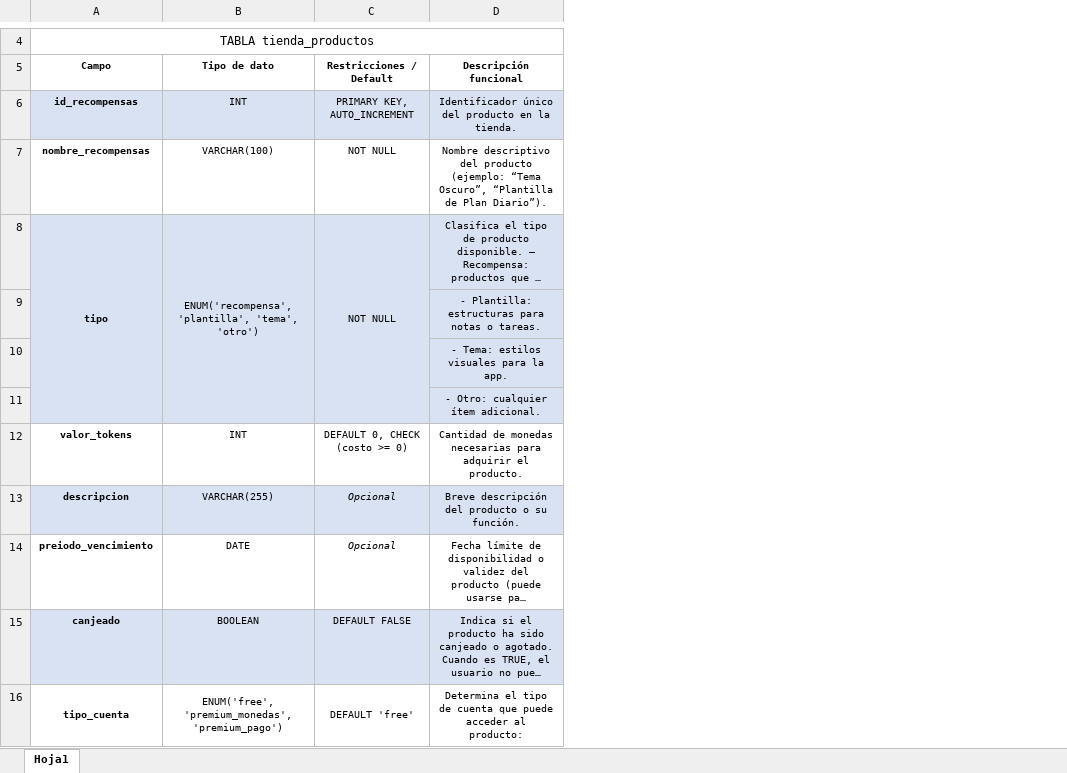
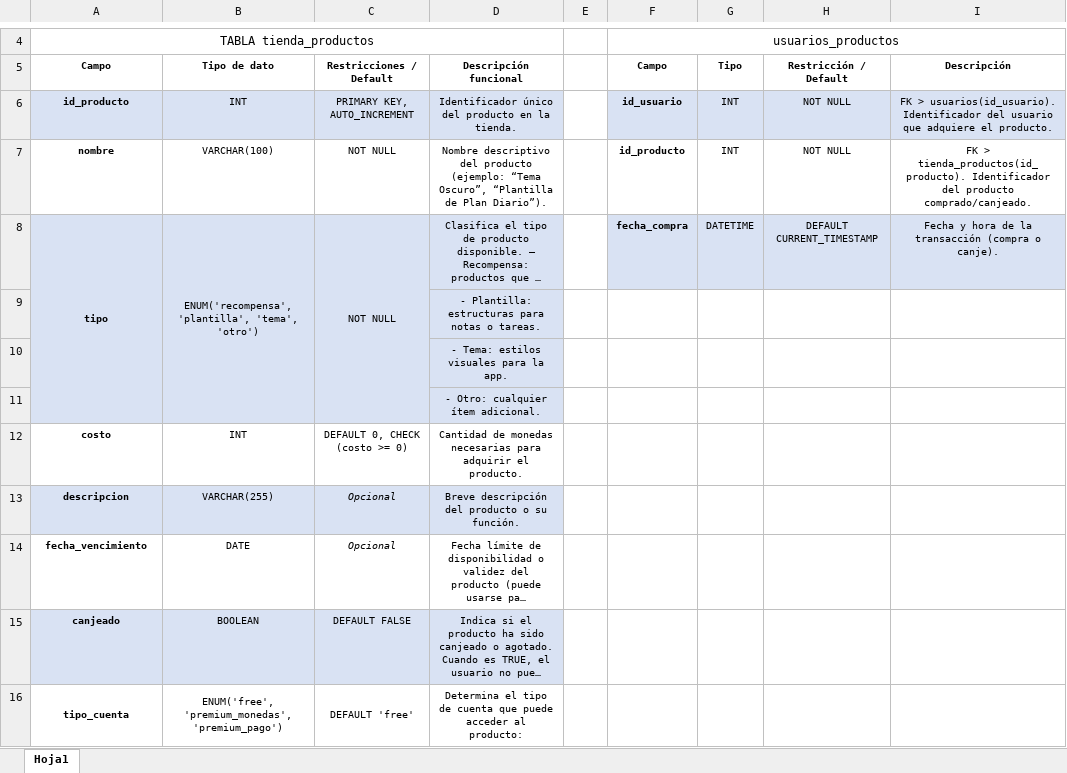
Before and after one commit to JesusSantiago31/WiseAgend, an Excel workbook: BasesDatos/Tabla1_tienda_productos.xlsx, sheet Hoja1, drawn as a sheet; only a part is shown, gaps mark what is left out; long unchanged cells end in …; values as stored, in another font and other column widths than the file's, no borders; the diff names each change by its address in the sheet, - before the commit and + after, or states it on an @@ line.

Commit message:
TABLA usuario_productos DEF EXCEL

```diff
--- a/BasesDatos/Tabla1_tienda_productos.xlsx (sheet Hoja1)
+++ b/BasesDatos/Tabla1_tienda_productos.xlsx (sheet Hoja1)
+column E, empty
+column F (Campo), row 4: usuarios_productos; rows 6-8: id_usuario | id_producto | fecha_compra
+column G (Tipo), rows 6-8: INT | INT | DATETIME
+column H (Restricción / Default), rows 6-8: NOT NULL | NOT NULL | DEFAULT CURRENT_TIMESTAMP
+column I (Descripción), rows 6-8: FK > usuarios(id_usuario). Identificador del usuario que adquiere el producto. | FK > tienda_productos(id_producto). Identificador del producto comprado/canjeado. | Fecha y hora de la transacción (compra o canje).
-A6 (Campo): id_recompensas
+A6 (Campo): id_producto
-A7 (Campo): nombre_recompensas
+A7 (Campo): nombre
-A12 (Campo): valor_tokens
+A12 (Campo): costo
-A14 (Campo): preiodo_vencimiento
+A14 (Campo): fecha_vencimiento
```
